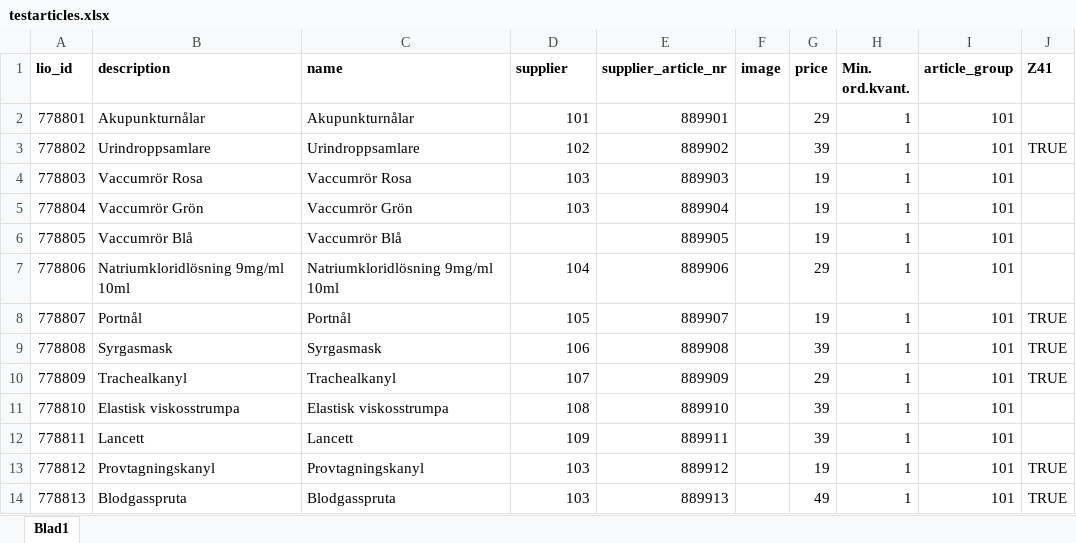
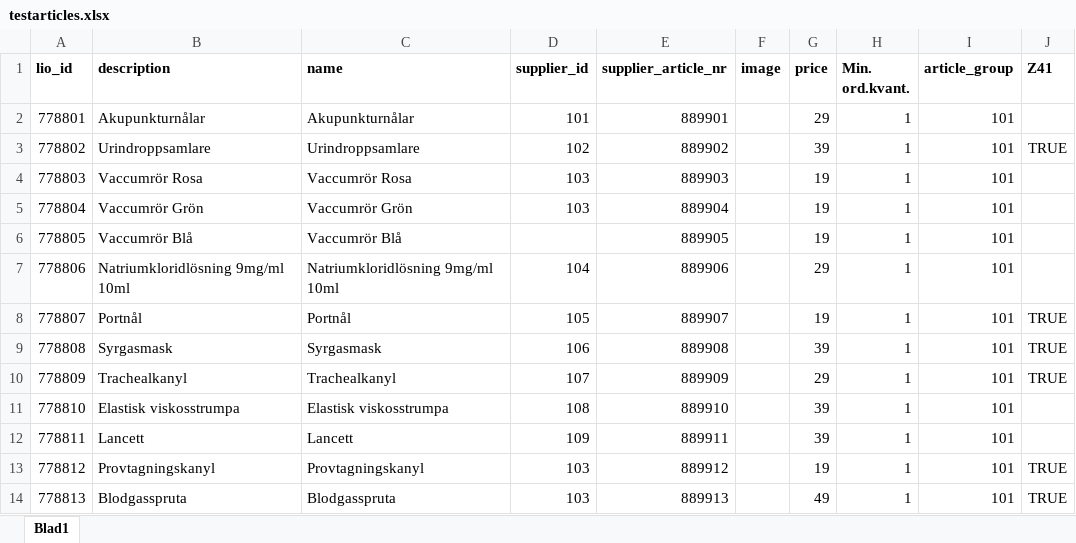
Before and after one commit to hugomartinbjork/TDDC88-Software-Engineering, an Excel workbook: Web/db_data/testarticles.xlsx, sheet Blad1, drawn as a sheet; only a part is shown; values as stored, in another font and other column widths than the file's, no borders; charts and pictures not drawn; the diff names each change by its address in the sheet, - before the commit and + after, or states it on an @@ line.

Commit message:
minor change, pulled from dev to deploy latest changes aswell

```diff
--- a/Web/db_data/testarticles.xlsx (sheet Blad1)
+++ b/Web/db_data/testarticles.xlsx (sheet Blad1)
-D1: supplier
+D1: supplier_id
```
